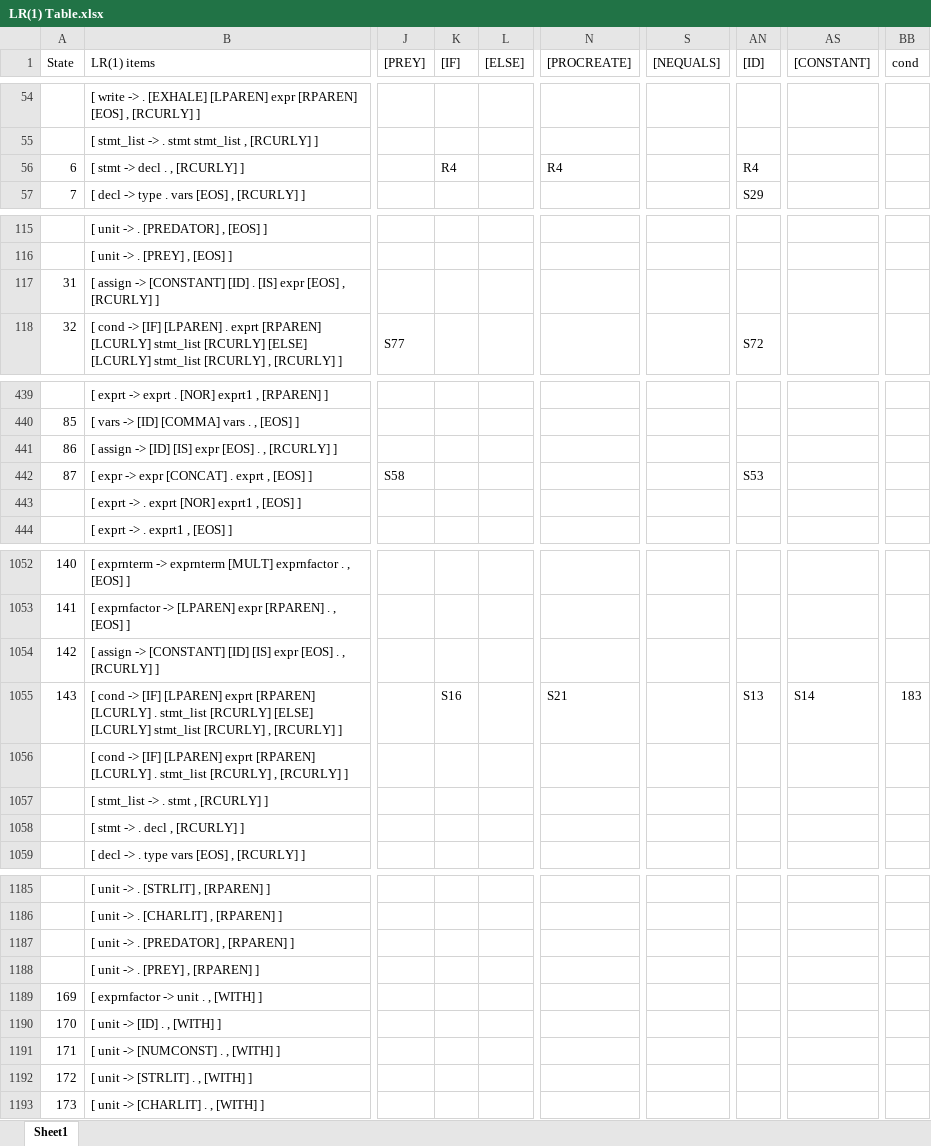
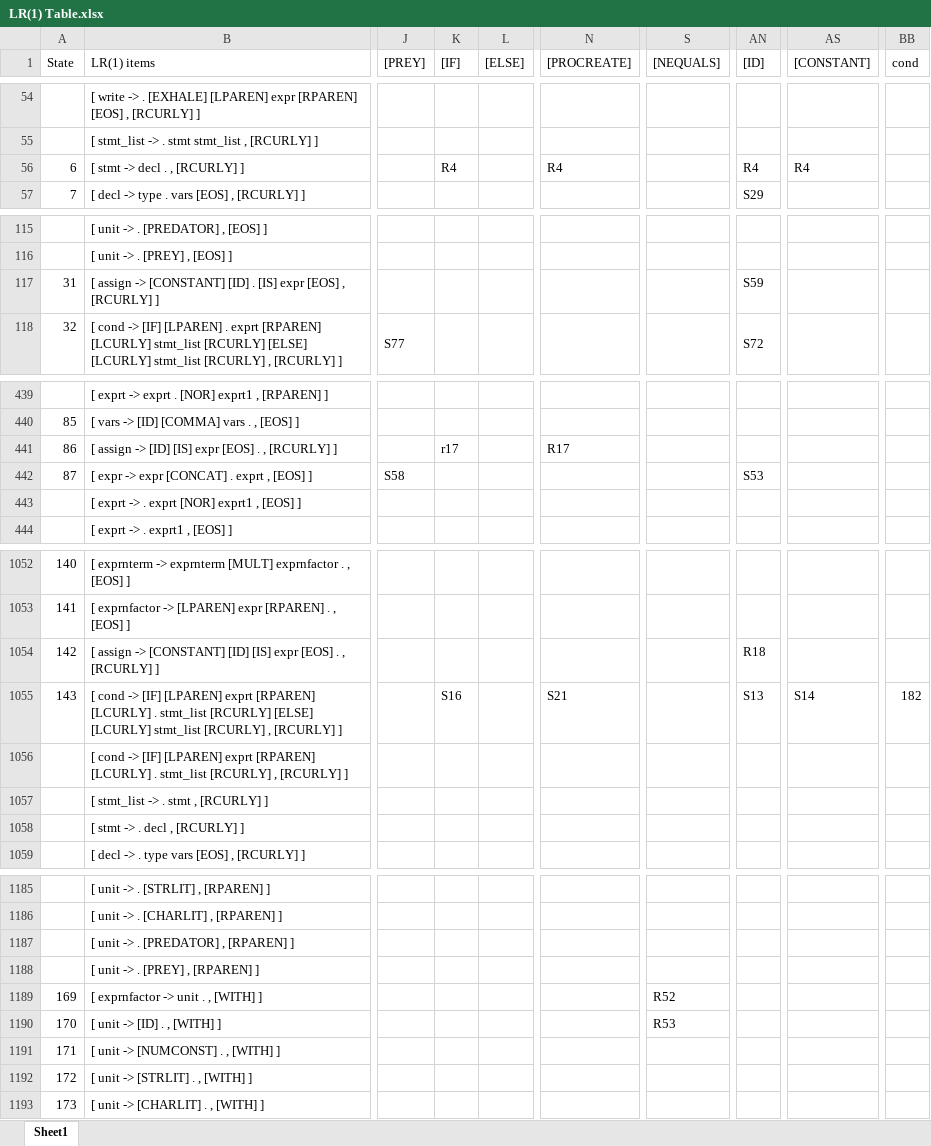
Before and after one commit to LuisSayyy/TaxoCode, an Excel workbook: LR(1) Table.xlsx, sheet Sheet1, drawn as a sheet; only a part is shown, gaps mark what is left out; values as stored, in another font and other column widths than the file's, no cell formats; the diff covers the shown part only; the diff names each change by its address in the sheet, - before the commit and + after, or states it on an @@ line.

```diff
--- a/LR(1) Table.xlsx (sheet Sheet1)
+++ b/LR(1) Table.xlsx (sheet Sheet1)
-AS56 ([CONSTANT]): (empty)
+AS56 ([CONSTANT]): R4
-AN117 ([ID]): (empty)
+AN117 ([ID]): S59
-K441 ([IF]): (empty)
+K441 ([IF]): r17
-N441 ([PROCREATE]): (empty)
+N441 ([PROCREATE]): R17
-AN1054 ([ID]): (empty)
+AN1054 ([ID]): R18
-BB1055 (cond): 183
+BB1055 (cond): 182
-S1189 ([NEQUALS]): (empty)
+S1189 ([NEQUALS]): R52
-S1190 ([NEQUALS]): (empty)
+S1190 ([NEQUALS]): R53
```
Also changed, not shown: 29 edited cells elsewhere in this sheet, cell formats, 1 other file.
